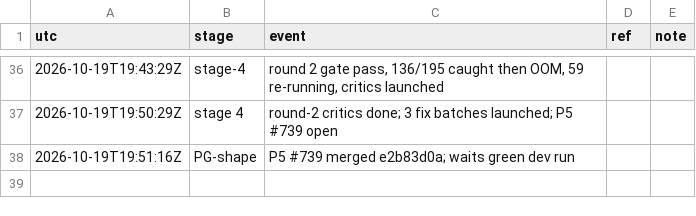
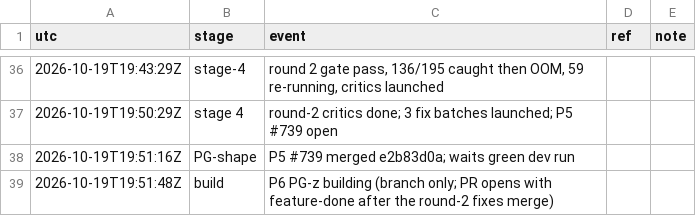
Before and after one commit to qbtrix/creative-core, a TSV file: docs/leads/path-geometry/timeline.tsv, drawn as a sheet; only a part is shown, gaps mark what is left out.

Commit message:
lead(path-geometry): final slice building

```diff
--- a/docs/leads/path-geometry/timeline.tsv
+++ b/docs/leads/path-geometry/timeline.tsv
@@ -38 +38,2 @@ utc	stage	event	ref	note
 2026-10-19T19:51:16Z	PG-shape	P5 #739 merged e2b83d0a; waits green dev run
+2026-10-19T19:51:48Z	build	P6 PG-z building (branch only; PR opens with feature-done after the round-2 fixes merge)
```
